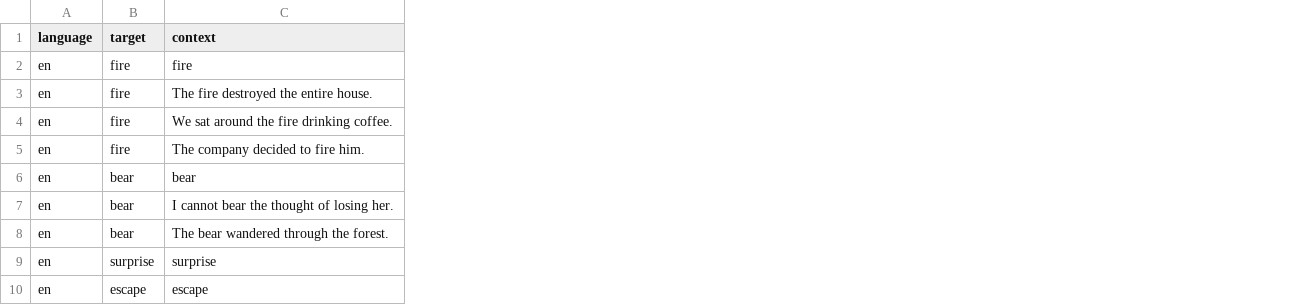
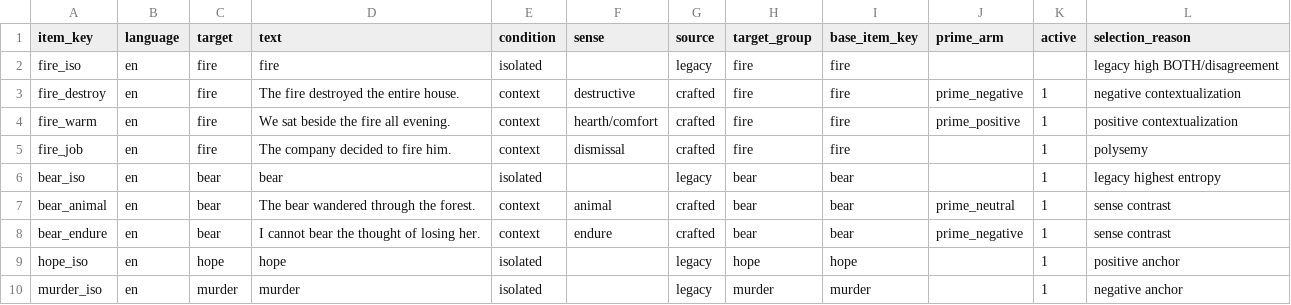
Before and after one commit to esohman/sentimentator, a CSV file: sample_emomap_items.csv, drawn as a sheet; removed rows and columns are numbered as before the commit, all else as after; the diff names each change by its address in the sheet, - before the commit and + after, or states it on an @@ line.

```diff
--- a/sample_emomap_items.csv
+++ b/sample_emomap_items.csv
+column A (item_key), rows 2-6: fire_iso | fire_destroy | fire_warm | fire_job | bear_iso; row 8: bear_endure
+column E (condition), rows 2-6: isolated | context | context | context | isolated; row 8: context
+column F (sense), rows 3-5: destructive | hearth/comfort | dismissal; row 8: endure
+column G (source), rows 2-6: legacy | crafted | crafted | crafted | legacy; row 8: crafted
+column H (target_group), rows 2-6: fire | fire | fire | fire | bear; row 8: bear
+column I (base_item_key), rows 2-6: fire | fire | fire | fire | bear; row 8: bear
+column J (prime_arm), rows 3-4: prime_negative | prime_positive; row 8: prime_negative
+column K (active), rows 3-6: all 1; row 8: 1
+column L (selection_reason), rows 2-6: legacy high BOTH/disagreement | negative contextualization | positive contextualization | polysemy | legacy highest entropy; row 8: sense contrast
-D1: context
+D1: text
-D4 (text): We sat around the fire drinking coffee.
+D4 (text): We sat beside the fire all evening.
@@ row 8 moved to row 7: bear_animal @@
-row 9: en | surprise | surprise
-row 10: en | escape | escape
+row 9: hope_iso | en | hope | hope | isolated |  | legacy | hope | hope |  | 1 | positive anchor
+row 10: murder_iso | en | murder | murder | isolated |  | legacy | murder | murder |  | 1 | negative anchor
```
Also changed, not shown: 25 other files.
